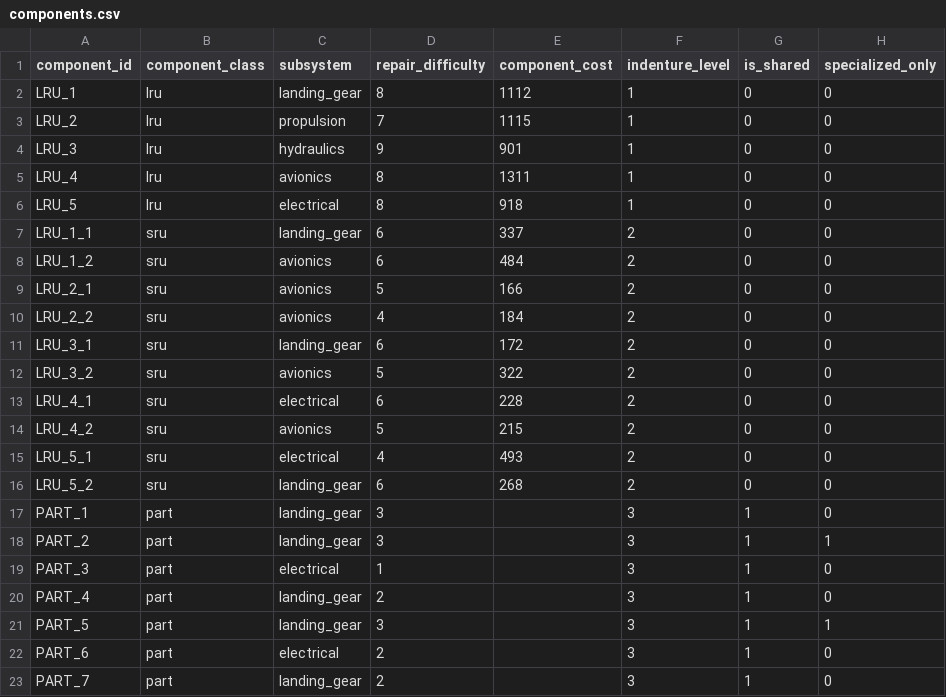
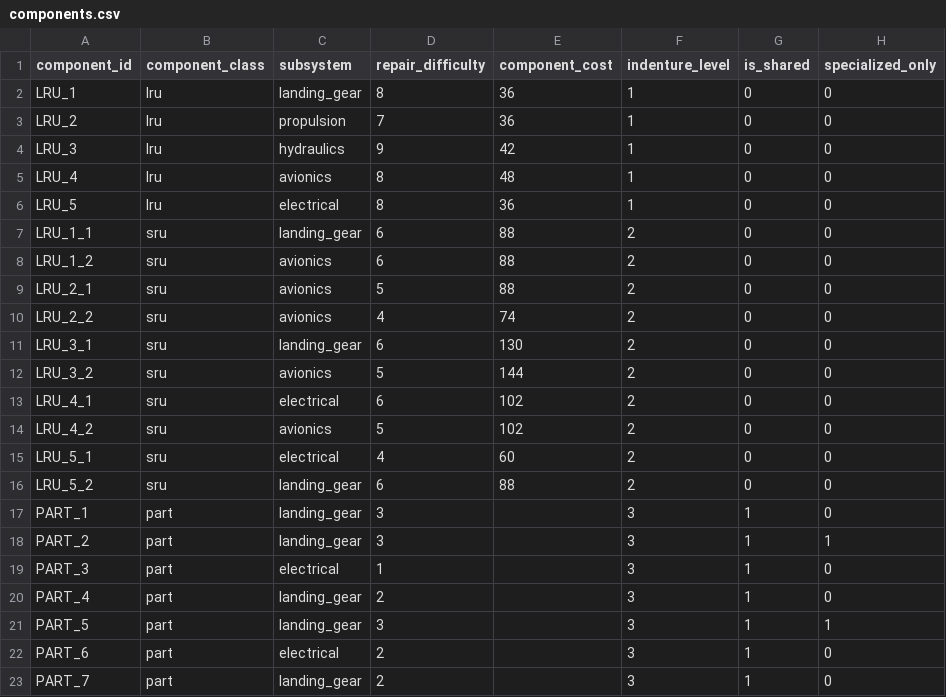
Before and after one commit to OckermanSethGVSU/ISYE_524_W26, a CSV file: level1Data/components.csv, drawn as a sheet; only a part is shown.

```diff
--- a/level1Data/components.csv
+++ b/level1Data/components.csv
@@ -1,17 +1,17 @@
 component_id,component_class,subsystem,repair_difficulty,component_cost,indenture_level,is_shared,specialized_only
-LRU_1,lru,landing_gear,8,1112,1,0,0
-LRU_2,lru,propulsion,7,1115,1,0,0
-LRU_3,lru,hydraulics,9,901,1,0,0
-LRU_4,lru,avionics,8,1311,1,0,0
-LRU_5,lru,electrical,8,918,1,0,0
-LRU_1_1,sru,landing_gear,6,337,2,0,0
-LRU_1_2,sru,avionics,6,484,2,0,0
-LRU_2_1,sru,avionics,5,166,2,0,0
-LRU_2_2,sru,avionics,4,184,2,0,0
-LRU_3_1,sru,landing_gear,6,172,2,0,0
-LRU_3_2,sru,avionics,5,322,2,0,0
-LRU_4_1,sru,electrical,6,228,2,0,0
-LRU_4_2,sru,avionics,5,215,2,0,0
-LRU_5_1,sru,electrical,4,493,2,0,0
-LRU_5_2,sru,landing_gear,6,268,2,0,0
+LRU_1,lru,landing_gear,8,36,1,0,0
+LRU_2,lru,propulsion,7,36,1,0,0
+LRU_3,lru,hydraulics,9,42,1,0,0
+LRU_4,lru,avionics,8,48,1,0,0
+LRU_5,lru,electrical,8,36,1,0,0
+LRU_1_1,sru,landing_gear,6,88,2,0,0
+LRU_1_2,sru,avionics,6,88,2,0,0
+LRU_2_1,sru,avionics,5,88,2,0,0
+LRU_2_2,sru,avionics,4,74,2,0,0
+LRU_3_1,sru,landing_gear,6,130,2,0,0
+LRU_3_2,sru,avionics,5,144,2,0,0
+LRU_4_1,sru,electrical,6,102,2,0,0
+LRU_4_2,sru,avionics,5,102,2,0,0
+LRU_5_1,sru,electrical,4,60,2,0,0
+LRU_5_2,sru,landing_gear,6,88,2,0,0
 PART_1,part,landing_gear,3,,3,1,0
```
Also changed, not shown: level1Data/bom.csv, level2Data/bom.csv, 31 other files.
